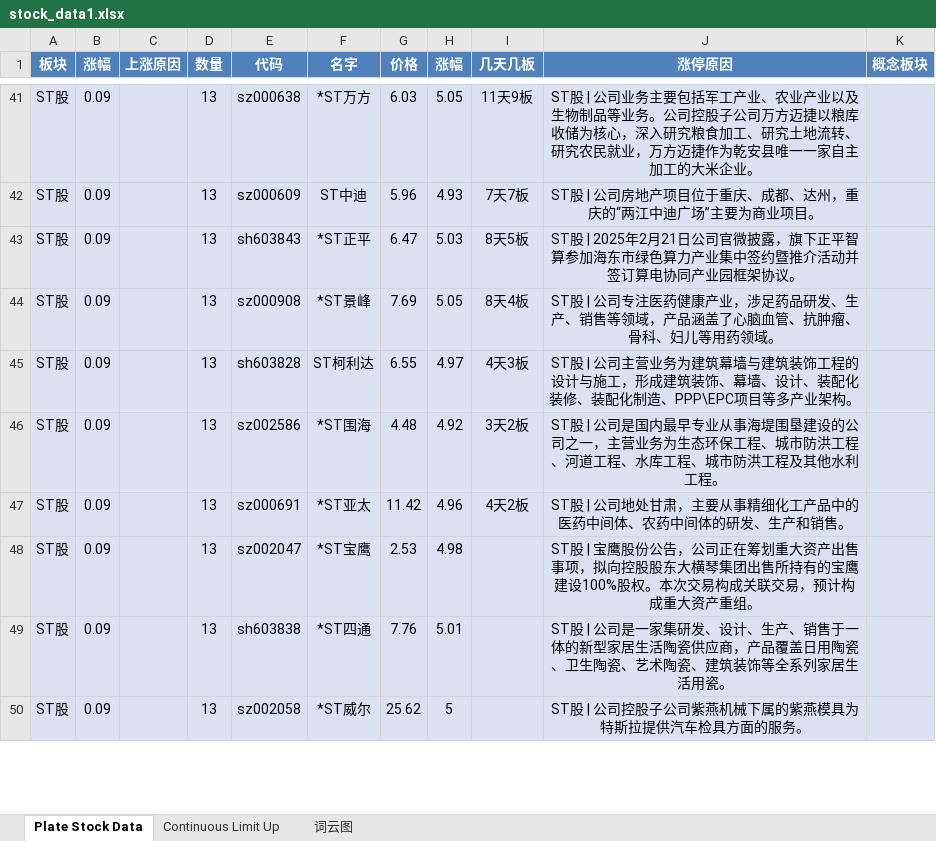
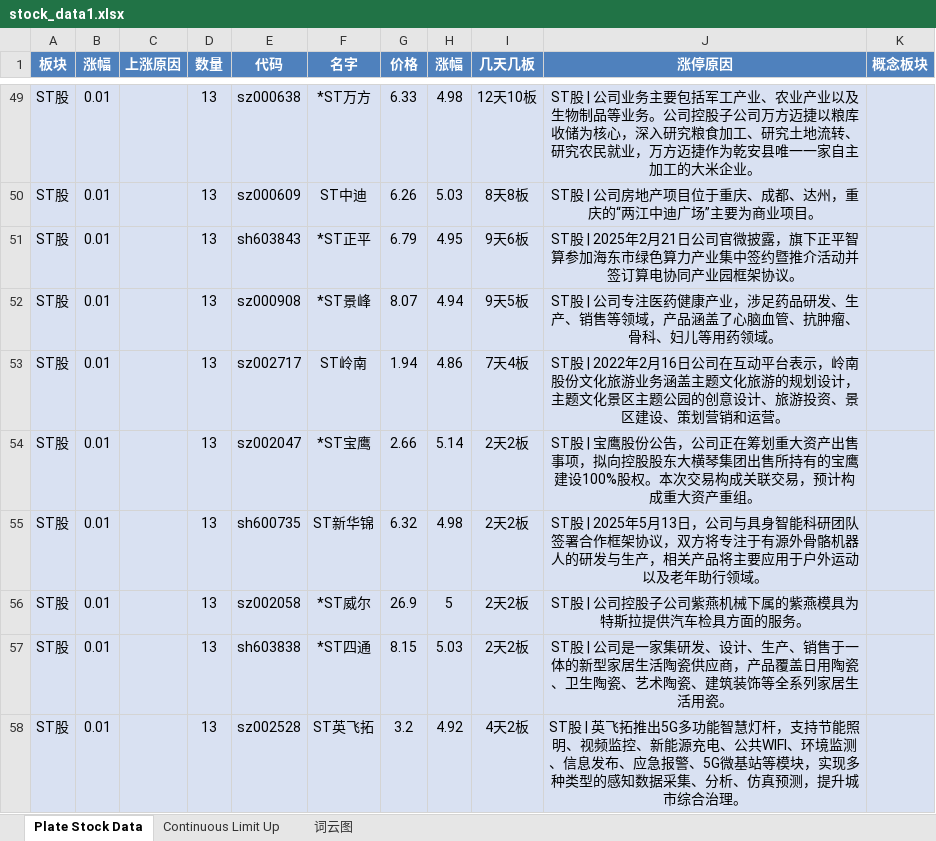
Before and after one commit to mengkai666/tag_wordcloud, an Excel workbook: stock_data1.xlsx, sheet Plate Stock Data, drawn as a sheet; only a part is shown, gaps mark what is left out; values as stored, in another font and other column widths than the file's, no borders; removed rows and columns are numbered as before the commit, all else as after; the diff covers the shown part only; the diff names each change by its address in the sheet, - before the commit and + after, or states it on an @@ line.

```diff
--- a/stock_data1.xlsx (sheet Plate Stock Data)
+++ b/stock_data1.xlsx (sheet Plate Stock Data)
-B49:B52 (涨幅): 0.09
+B49:B52 (涨幅): 0.01
-G49 (价格): 6.03
+G49 (价格): 6.33
-H49 (涨幅): 5.05
+H49 (涨幅): 4.98
-I49 (几天几板): 11天9板
+I49 (几天几板): 12天10板
-G50 (价格): 5.96
+G50 (价格): 6.26
-H50 (涨幅): 4.93
+H50 (涨幅): 5.03
-I50 (几天几板): 7天7板
+I50 (几天几板): 8天8板
-G51 (价格): 6.47
+G51 (价格): 6.79
-H51 (涨幅): 5.03
+H51 (涨幅): 4.95
-I51 (几天几板): 8天5板
+I51 (几天几板): 9天6板
-G52 (价格): 7.69
+G52 (价格): 8.07
-H52 (涨幅): 5.05
+H52 (涨幅): 4.94
-I52 (几天几板): 8天4板
+I52 (几天几板): 9天5板
-row 45: ST股 | 0.09 |  | 13 | sh603828 | ST柯利达 | 6.55 | 4.97 | 4天3板 | ST股 | 公司主营业务为建筑幕墙与建筑装饰工程的设计与施工，形成建筑装饰、幕墙、设计、装配化装修、装配化制造、PPP\EPC项目等多产业架构。
-row 46: ST股 | 0.09 |  | 13 | sz002586 | *ST围海 | 4.48 | 4.92 | 3天2板 | ST股 | 公司是国内最早专业从事海堤围垦建设的公司之一，主营业务为生态环保工程、城市防洪工程、河道工程、水库工程、城市防洪工程及其他水利工程。
-B53:B54 (涨幅): 0.09
+B53:B54 (涨幅): 0.01
-E53 (代码): sz000691
+E53 (代码): sz002717
-F53 (名字): *ST亚太
+F53 (名字): ST岭南
-G53 (价格): 11.42
+G53 (价格): 1.94
-H53 (涨幅): 4.96
+H53 (涨幅): 4.86
-I53 (几天几板): 4天2板
+I53 (几天几板): 7天4板
-J53 (涨停原因): ST股 | 公司地处甘肃，主要从事精细化工产品中的医药中间体、农药中间体的研发、生产和销售。
+J53 (涨停原因): ST股 | 2022年2月16日公司在互动平台表示，岭南股份文化旅游业务涵盖主题文化旅游的规划设计，主题文化景区主题公园的创意设计、旅游投资、景区建设、策划营销和运营。
-G54 (价格): 2.53
+G54 (价格): 2.66
-H54 (涨幅): 4.98
+H54 (涨幅): 5.14
-I54 (几天几板): (empty)
+I54 (几天几板): 2天2板
-row 49: ST股 | 0.09 |  | 13 | sh603838 | *ST四通 | 7.76 | 5.01 |  | ST股 | 公司是一家集研发、设计、生产、销售于一体的新型家居生活陶瓷供应商，产品覆盖日用陶瓷、卫生陶瓷、艺术陶瓷、建筑装饰等全系列家居生活用瓷。
+row 55: ST股 | 0.01 |  | 13 | sh600735 | ST新华锦 | 6.32 | 4.98 | 2天2板 | ST股 | 2025年5月13日，公司与具身智能科研团队签署合作框架协议，双方将专注于有源外骨骼机器人的研发与生产，相关产品将主要应用于户外运动以及老年助行领域。
-B56 (涨幅): 0.09
+B56 (涨幅): 0.01
-G56 (价格): 25.62
+G56 (价格): 26.9
-I56 (几天几板): (empty)
+I56 (几天几板): 2天2板
+row 57: ST股 | 0.01 |  | 13 | sh603838 | *ST四通 | 8.15 | 5.03 | 2天2板 | ST股 | 公司是一家集研发、设计、生产、销售于一体的新型家居生活陶瓷供应商，产品覆盖日用陶瓷、卫生陶瓷、艺术陶瓷、建筑装饰等全系列家居生活用瓷。
+row 58: ST股 | 0.01 |  | 13 | sz002528 | ST英飞拓 | 3.2 | 4.92 | 4天2板 | ST股 | 英飞拓推出5G多功能智慧灯杆，支持节能照明、视频监控、新能源充电、公共WIFI、环境监测、信息发布、应急报警、5G微基站等模块，实现多种类型的感知数据采集、分析、仿真预测，提升城市综合治理。
```
Also changed, not shown: 47 added rows, 39 removed rows and 88 edited cells elsewhere in this sheet, sheet Continuous Limit Up, charts or pictures, HotStock_Top20.xlsx, 2 other files.
